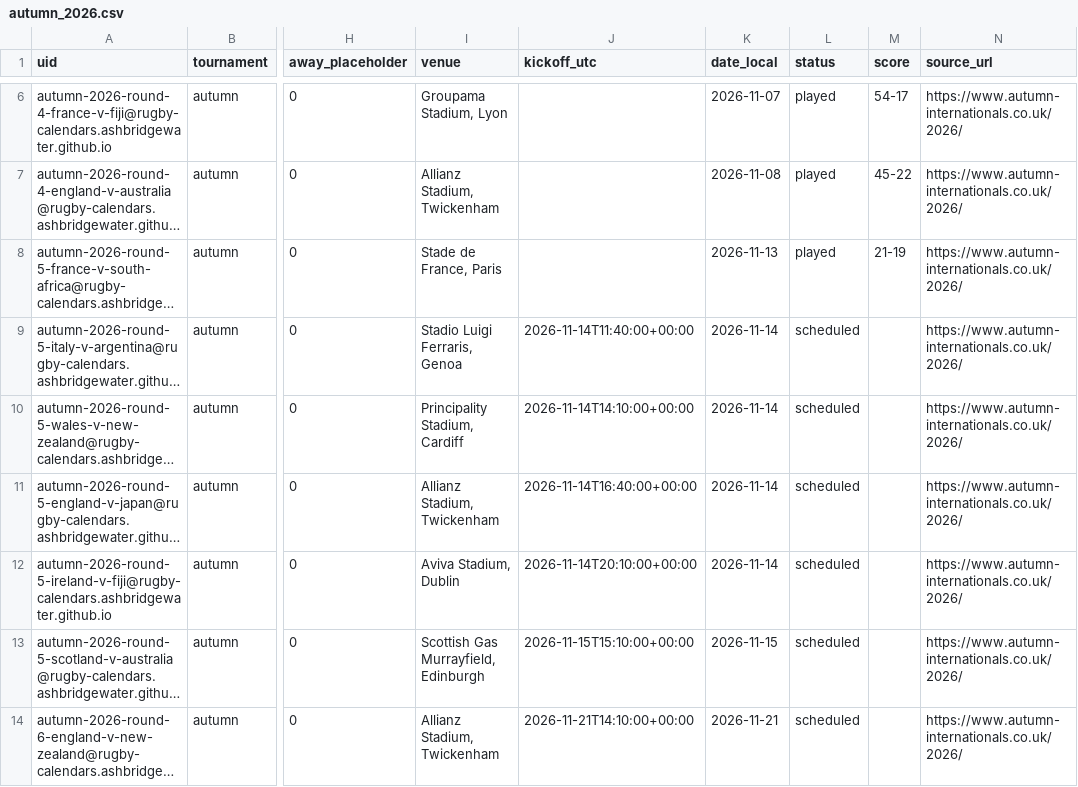
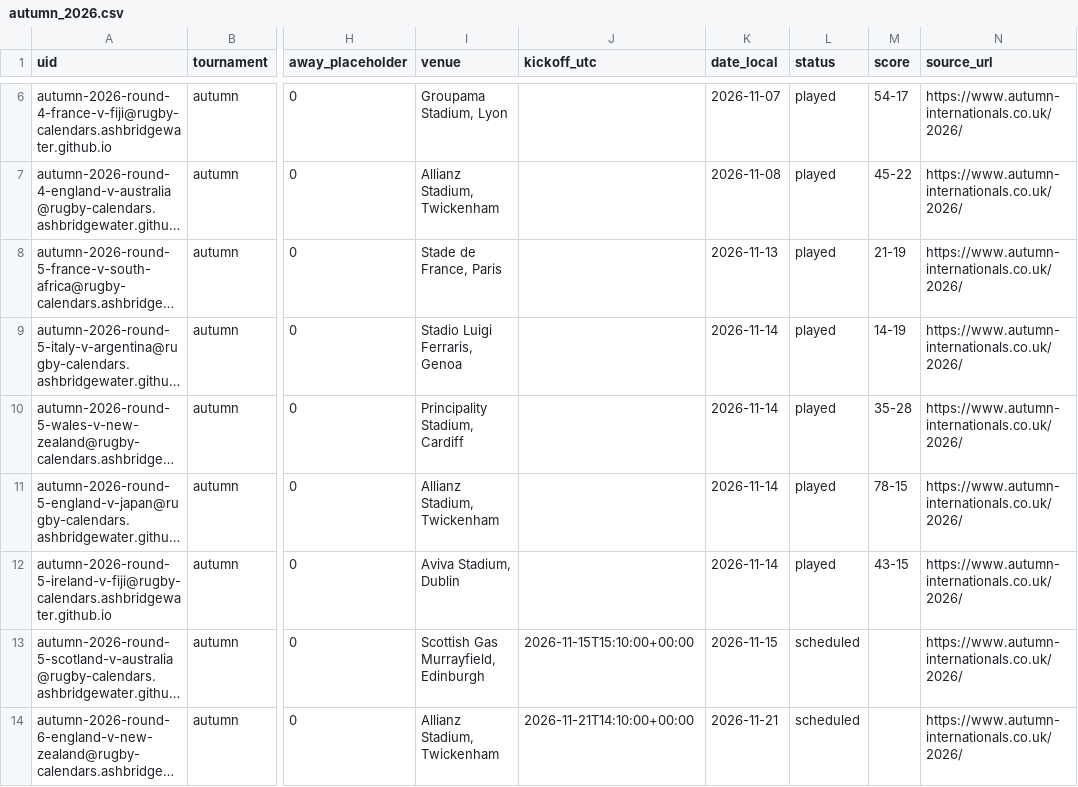
Before and after one commit to ashbridgewater/rugby-calendars, a CSV file: data/autumn_2026.csv, drawn as a sheet; only a part is shown, gaps mark what is left out; long unchanged cells end in …; the diff names each change by its address in the sheet, - before the commit and + after, or states it on an @@ line.

```diff
--- a/data/autumn_2026.csv
+++ b/data/autumn_2026.csv
-J9 (kickoff_utc): 2026-11-14T11:40:00+00:00
+J9 (kickoff_utc): (empty)
-L9:L12 (status): scheduled
+L9:L12 (status): played
-M9 (score): (empty)
+M9 (score): 14-19
-J10 (kickoff_utc): 2026-11-14T14:10:00+00:00
+J10 (kickoff_utc): (empty)
-M10 (score): (empty)
+M10 (score): 35-28
-J11 (kickoff_utc): 2026-11-14T16:40:00+00:00
+J11 (kickoff_utc): (empty)
-M11 (score): (empty)
+M11 (score): 78-15
-J12 (kickoff_utc): 2026-11-14T20:10:00+00:00
+J12 (kickoff_utc): (empty)
-M12 (score): (empty)
+M12 (score): 43-15
```
Also changed, not shown: 7 other files.
